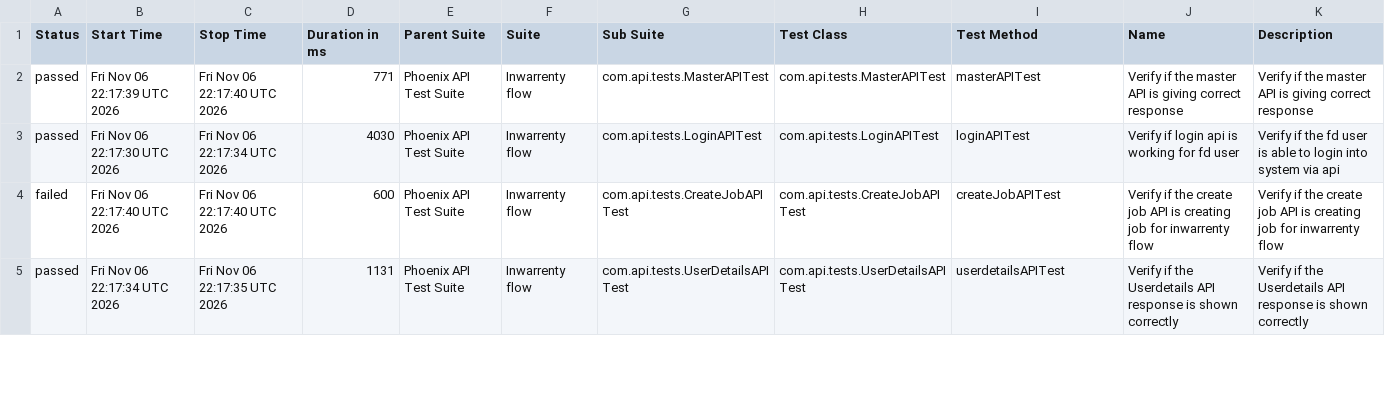
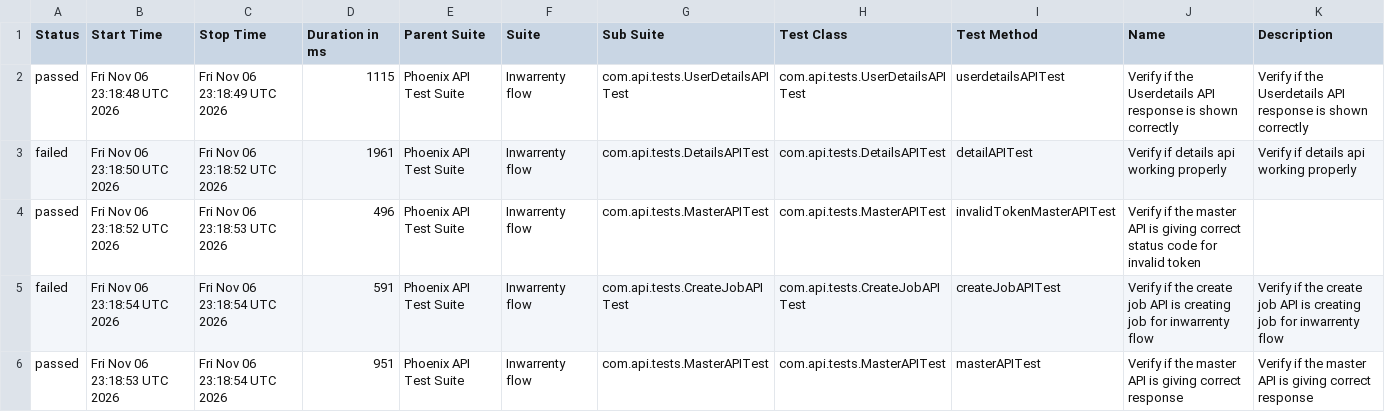
Before and after one commit to AbhijitNaik05/PhoenixTestAutomationFramework, a CSV file: data/suites.csv, drawn as a sheet; only a part is shown; the diff covers the shown part only.

```diff
--- a/data/suites.csv
+++ b/data/suites.csv
@@ -1,5 +1,6 @@
 "Status","Start Time","Stop Time","Duration in ms","Parent Suite","Suite","Sub Suite","Test Class","Test Method","Name","Description"
-"passed","Fri Nov 06 22:17:39 UTC 2026","Fri Nov 06 22:17:40 UTC 2026","771","Phoenix API Test Suite","Inwarrenty flow","com.api.tests.MasterAPITest","com.api.tests.MasterAPITest","masterAPITest","Verify if the master API is giving correct response","Verify if the master API is giving correct response"
-"passed","Fri Nov 06 22:17:30 UTC 2026","Fri Nov 06 22:17:34 UTC 2026","4030","Phoenix API Test Suite","Inwarrenty flow","com.api.tests.LoginAPITest","com.api.tests.LoginAPITest","loginAPITest","Verify if login api is working for fd user","Verify if the fd user is able to login into system via api"
-"failed","Fri Nov 06 22:17:40 UTC 2026","Fri Nov 06 22:17:40 UTC 2026","600","Phoenix API Test Suite","Inwarrenty flow","com.api.tests.CreateJobAPITest","com.api.tests.CreateJobAPITest","createJobAPITest","Verify if the create job API is creating job for inwarrenty flow","Verify if the create job API is creating job for inwarrenty flow"
-"passed","Fri Nov 06 22:17:34 UTC 2026","Fri Nov 06 22:17:35 UTC 2026","1131","Phoenix API Test Suite","Inwarrenty flow","com.api.tests.UserDetailsAPITest","com.api.tests.UserDetailsAPITest","userdetailsAPITest","Verify if the Userdetails API response is shown correctly","Verify if the Userdetails API response is shown correctly"
+"passed","Fri Nov 06 23:18:48 UTC 2026","Fri Nov 06 23:18:49 UTC 2026","1115","Phoenix API Test Suite","Inwarrenty flow","com.api.tests.UserDetailsAPITest","com.api.tests.UserDetailsAPITest","userdetailsAPITest","Verify if the Userdetails API response is shown correctly","Verify if the Userdetails API response is shown correctly"
+"failed","Fri Nov 06 23:18:50 UTC 2026","Fri Nov 06 23:18:52 UTC 2026","1961","Phoenix API Test Suite","Inwarrenty flow","com.api.tests.DetailsAPITest","com.api.tests.DetailsAPITest","detailAPITest","Verify if details api working properly","Verify if details api working properly"
+"passed","Fri Nov 06 23:18:52 UTC 2026","Fri Nov 06 23:18:53 UTC 2026","496","Phoenix API Test Suite","Inwarrenty flow","com.api.tests.MasterAPITest","com.api.tests.MasterAPITest","invalidTokenMasterAPITest","Verify if the master API is giving correct status code for invalid token",""
+"failed","Fri Nov 06 23:18:54 UTC 2026","Fri Nov 06 23:18:54 UTC 2026","591","Phoenix API Test Suite","Inwarrenty flow","com.api.tests.CreateJobAPITest","com.api.tests.CreateJobAPITest","createJobAPITest","Verify if the create job API is creating job for inwarrenty flow","Verify if the create job API is creating job for inwarrenty flow"
+"passed","Fri Nov 06 23:18:53 UTC 2026","Fri Nov 06 23:18:54 UTC 2026","951","Phoenix API Test Suite","Inwarrenty flow","com.api.tests.MasterAPITest","com.api.tests.MasterAPITest","masterAPITest","Verify if the master API is giving correct response","Verify if the master API is giving correct response"
```
Also changed, not shown: 1 removed row and 19 edited cells elsewhere in this file, data/behaviors.csv, 51 other files.
